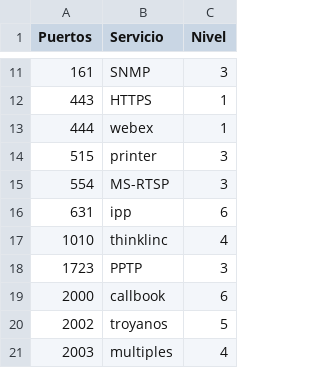
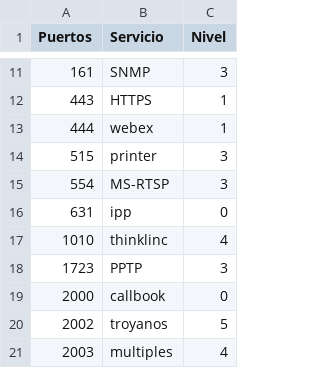
Before and after one commit to YeikB/Memoria, a CSV file: Pruebas/Puertos.csv, drawn as a sheet; only a part is shown, gaps mark what is left out; the diff covers the shown part only.

```diff
--- a/Pruebas/Puertos.csv
+++ b/Pruebas/Puertos.csv
@@ -15,6 +15,6 @@ Puertos;Servicio;Nivel
 554;MS-RTSP;3
-631;ipp;6
+631;ipp;0
 1010;thinklinc;4
 1723;PPTP;3
-2000;callbook;6
+2000;callbook;0
 2002;troyanos;5
```
Also changed, not shown: 1 added row and 8 edited cells elsewhere in this file, Puertos.csv, 3 other files.
